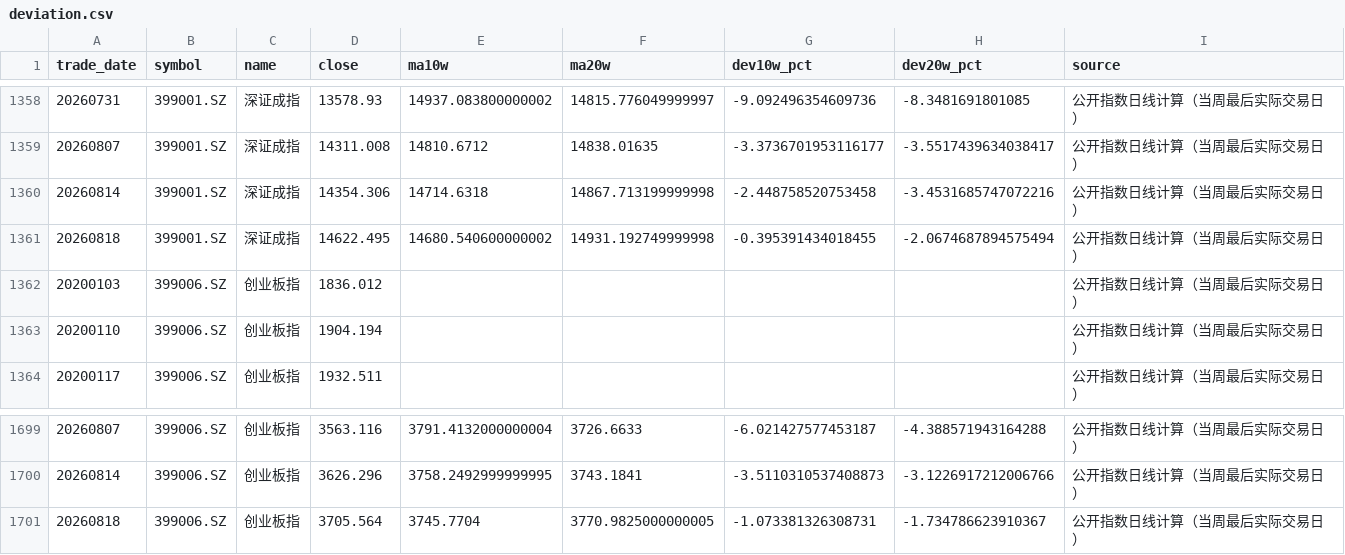
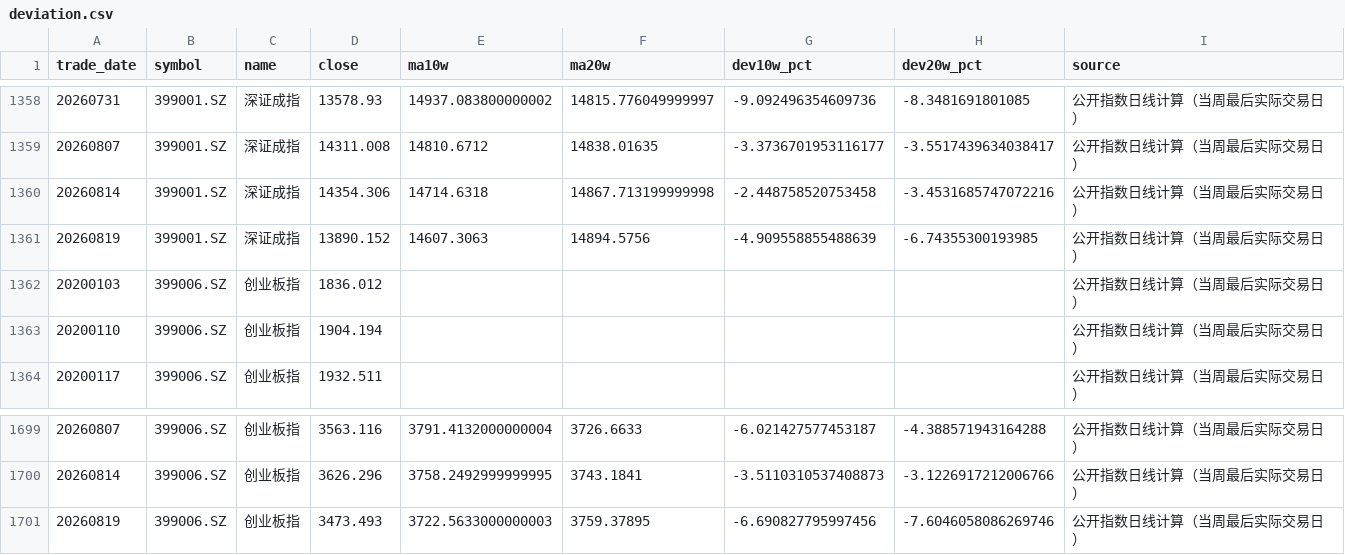
Before and after one commit to littlepeachh/macroscope-dashboard-v52, a CSV file: data/deviation.csv, drawn as a sheet; only a part is shown, gaps mark what is left out.

```diff
--- a/data/deviation.csv
+++ b/data/deviation.csv
@@ -1360,3 +1360,3 @@
 20260814,399001.SZ,深证成指,14354.306,14714.6318,14867.713199999998,-2.448758520753458,-3.4531685747072216,公开指数日线计算（当周最后实际交易日）
-20260818,399001.SZ,深证成指,14622.495,14680.540600000002,14931.192749999998,-0.395391434018455,-2.0674687894575494,公开指数日线计算（当周最后实际交易日）
+20260819,399001.SZ,深证成指,13890.152,14607.3063,14894.5756,-4.909558855488639,-6.74355300193985,公开指数日线计算（当周最后实际交易日）
 20200103,399006.SZ,创业板指,1836.012,,,,,公开指数日线计算（当周最后实际交易日）
@@ -1700,2 +1700,2 @@
 20260814,399006.SZ,创业板指,3626.296,3758.2492999999995,3743.1841,-3.5110310537408873,-3.1226917212006766,公开指数日线计算（当周最后实际交易日）
-20260818,399006.SZ,创业板指,3705.564,3745.7704,3770.9825000000005,-1.073381326308731,-1.734786623910367,公开指数日线计算（当周最后实际交易日）
+20260819,399006.SZ,创业板指,3473.493,3722.5633000000003,3759.37895,-6.690827795997456,-7.6046058086269746,公开指数日线计算（当周最后实际交易日）
```
Also changed, not shown: data/global_macro.csv, 3 other files.
